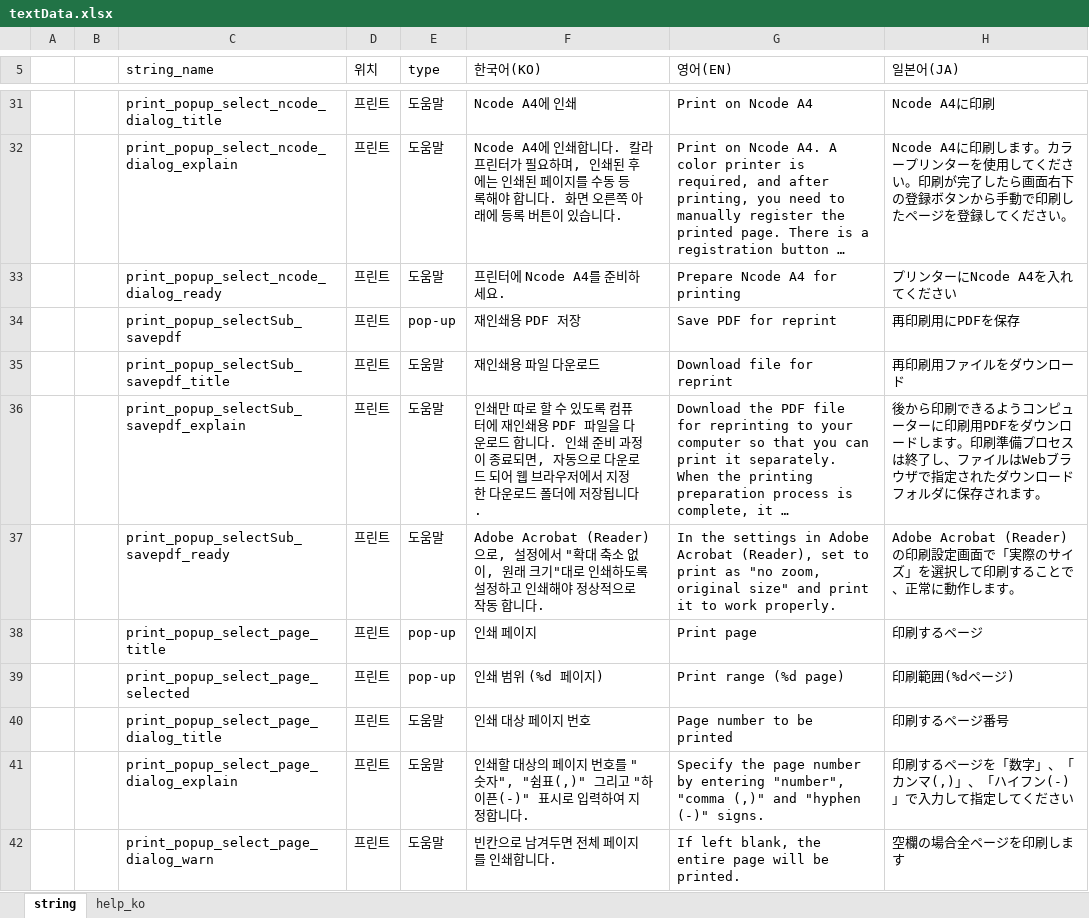
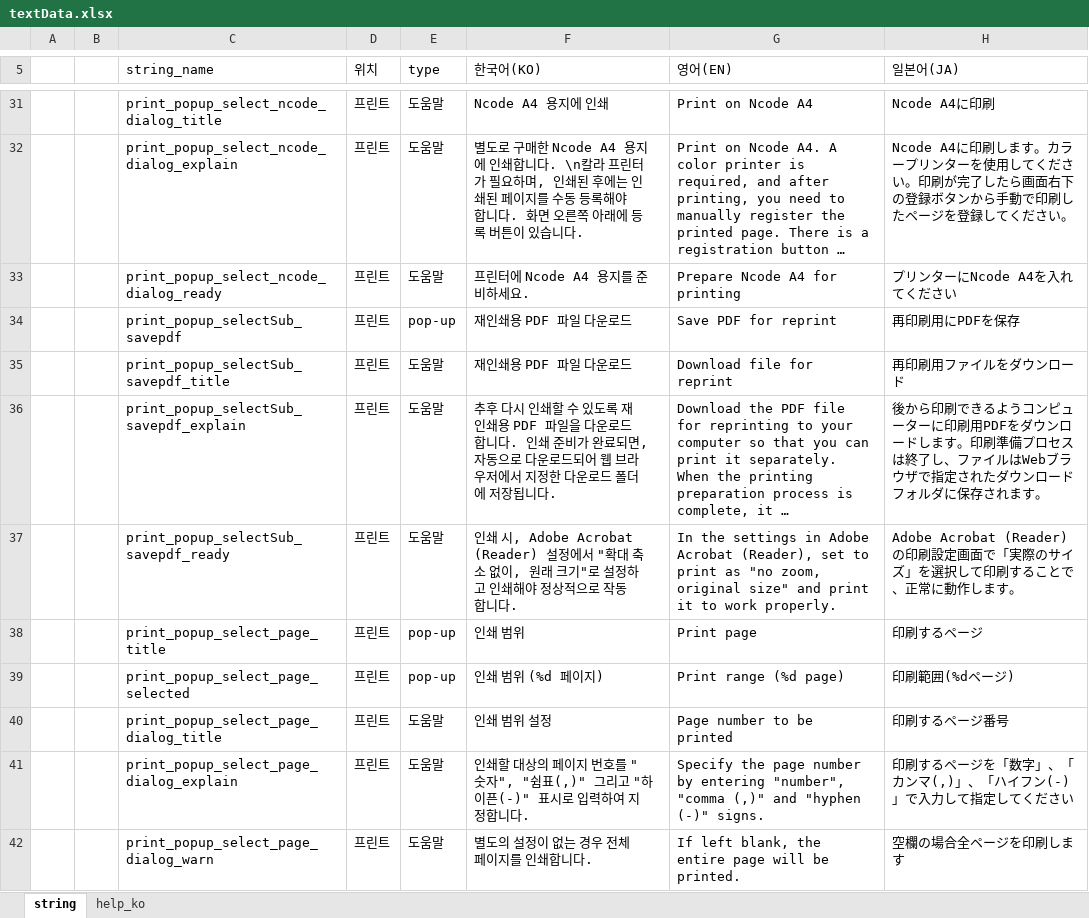
Before and after one commit to ImNoahDev/GridaBoard2, an Excel workbook: src/GridaBoard/language/textData.xlsx, sheet string, drawn as a sheet; only a part is shown, gaps mark what is left out; long unchanged cells end in …; values as stored, in another font and other column widths than the file's, no cell formats; charts and pictures not drawn; the diff covers the shown part only; the diff names each change by its address in the sheet, - before the commit and + after, or states it on an @@ line.

```diff
--- a/src/GridaBoard/language/textData.xlsx (sheet string)
+++ b/src/GridaBoard/language/textData.xlsx (sheet string)
-F31 (한국어(KO)): Ncode A4에 인쇄
+F31 (한국어(KO)): Ncode A4 용지에 인쇄
-F32 (한국어(KO)): Ncode A4에 인쇄합니다. 칼라 프…
+F32 (한국어(KO)): 별도로 구매한 Ncode A4 용지에 인쇄합니다. \n칼라 프…
-F33 (한국어(KO)): 프린터에 Ncode A4를 준비하세요.
+F33 (한국어(KO)): 프린터에 Ncode A4 용지를 준비하세요.
-F34 (한국어(KO)): 재인쇄용 PDF 저장
+F34 (한국어(KO)): 재인쇄용 PDF 파일 다운로드
-F35 (한국어(KO)): 재인쇄용 파일 다운로드
+F35 (한국어(KO)): 재인쇄용 PDF 파일 다운로드
-F36 (한국어(KO)): 인쇄만 따로 할 수 있도록 컴퓨터에 재인쇄용 PDF 파일을 다운로드 합니다. 인쇄 준비 과정이 종료되면, 자동으로 다운로드 되어 웹…
+F36 (한국어(KO)): 추후 다시 인쇄할 수 있도록 재인쇄용 PDF 파일을 다운로드 합니다. 인쇄 준비가 완료되면, 자동으로 다운로드되어 웹…
-F37 (한국어(KO)): Adobe Acrobat (Reader)으로, 설정에서 "확대 축소 없이, 원래 크기"대로 인쇄하도록 설정하…
+F37 (한국어(KO)): 인쇄 시, Adobe Acrobat (Reader) 설정에서 "확대 축소 없이, 원래 크기"로 설정하…
-F38 (한국어(KO)): 인쇄 페이지
+F38 (한국어(KO)): 인쇄 범위
-F40 (한국어(KO)): 인쇄 대상 페이지 번호
+F40 (한국어(KO)): 인쇄 범위 설정
-F42 (한국어(KO)): 빈칸으로 남겨두면 전체 페이지를 인쇄합니다.
+F42 (한국어(KO)): 별도의 설정이 없는 경우 전체 페이지를 인쇄합니다.
```
Also changed, not shown: 67 edited cells elsewhere in this sheet, cell formats, charts or pictures, 2 other files.
